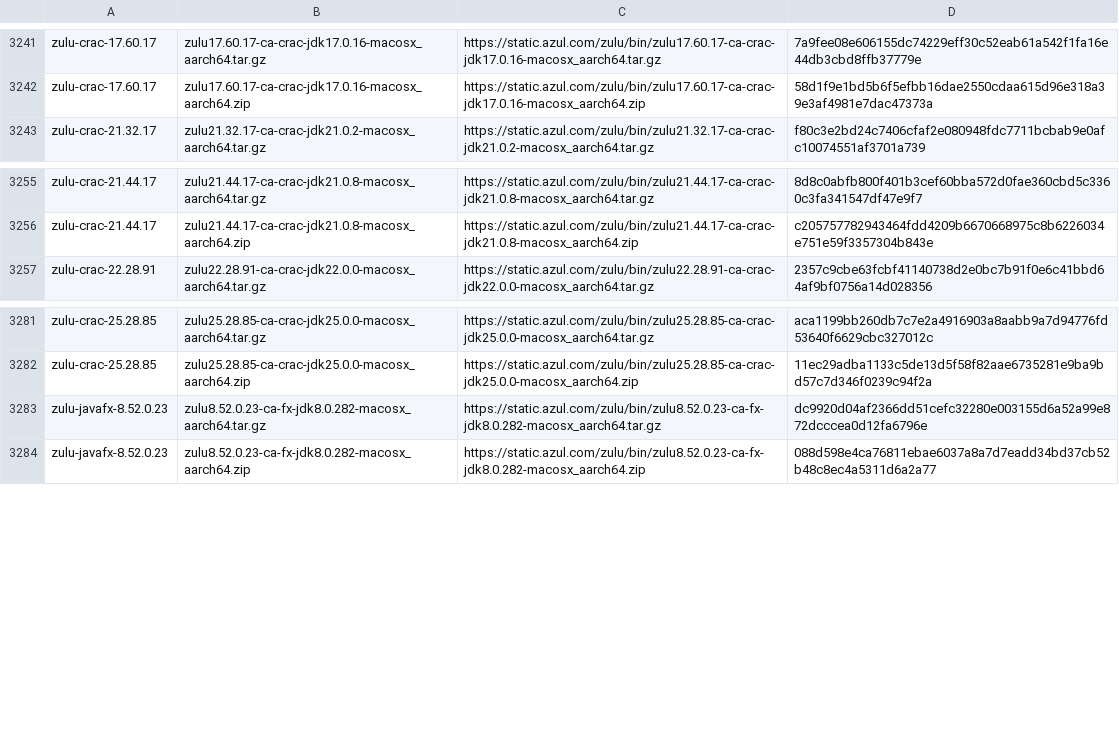
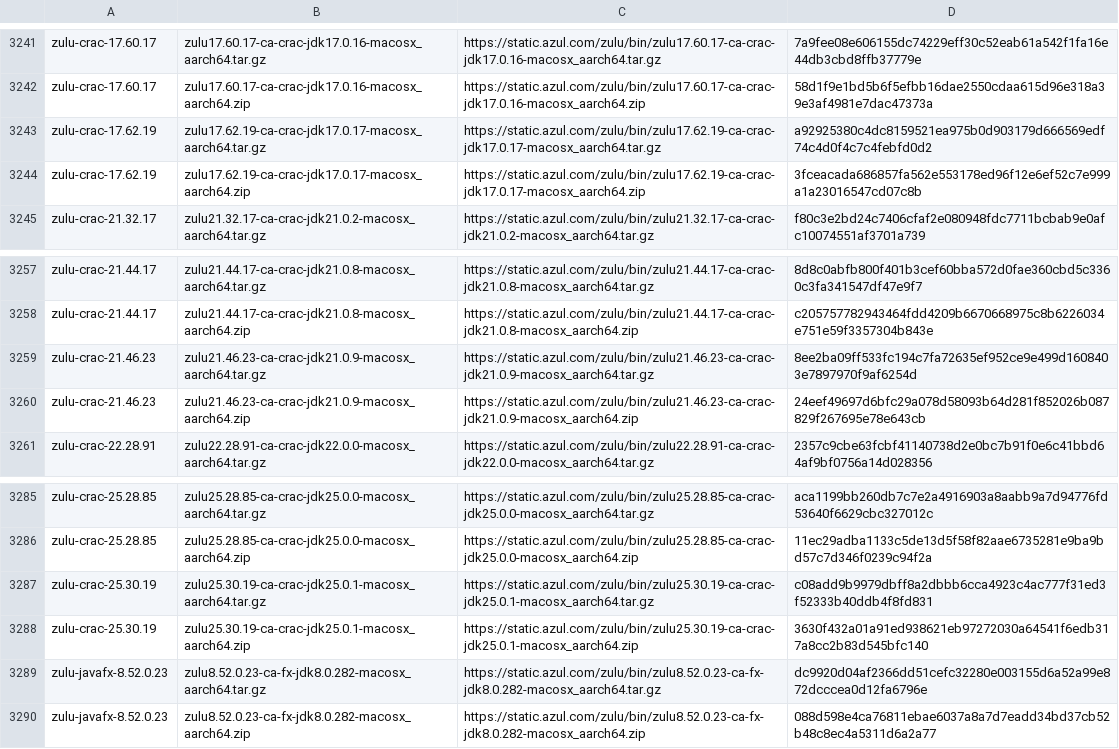
Before and after one commit to halcyon/asdf-java, a TSV file: data/jdk-macosx-aarch64.tsv, drawn as a sheet; only a part is shown, gaps mark what is left out.

```diff
--- a/data/jdk-macosx-aarch64.tsv
+++ b/data/jdk-macosx-aarch64.tsv
@@ -3242,2 +3242,4 @@ zulu-crac-17.60.17	zulu17.60.17-ca-crac-jdk17.0.16-macosx_aarch64.tar.gz	https:/
 zulu-crac-17.60.17	zulu17.60.17-ca-crac-jdk17.0.16-macosx_aarch64.zip	https://static.azul.com/zulu/bin/zulu17.60.17-ca-crac-jdk17.0.16-macosx_aarch64.zip	58d1f9e1bd5b6f5efbb16dae2550cdaa615d96e318a39e3af4981e7dac47373a
+zulu-crac-17.62.19	zulu17.62.19-ca-crac-jdk17.0.17-macosx_aarch64.tar.gz	https://static.azul.com/zulu/bin/zulu17.62.19-ca-crac-jdk17.0.17-macosx_aarch64.tar.gz	a92925380c4dc8159521ea975b0d903179d666569edf74c4d0f4c7c4febfd0d2
+zulu-crac-17.62.19	zulu17.62.19-ca-crac-jdk17.0.17-macosx_aarch64.zip	https://static.azul.com/zulu/bin/zulu17.62.19-ca-crac-jdk17.0.17-macosx_aarch64.zip	3fceacada686857fa562e553178ed96f12e6ef52c7e999a1a23016547cd07c8b
 zulu-crac-21.32.17	zulu21.32.17-ca-crac-jdk21.0.2-macosx_aarch64.tar.gz	https://static.azul.com/zulu/bin/zulu21.32.17-ca-crac-jdk21.0.2-macosx_aarch64.tar.gz	f80c3e2bd24c7406cfaf2e080948fdc7711bcbab9e0afc10074551af3701a739
@@ -3256,2 +3258,4 @@ zulu-crac-21.44.17	zulu21.44.17-ca-crac-jdk21.0.8-macosx_aarch64.tar.gz	https://
 zulu-crac-21.44.17	zulu21.44.17-ca-crac-jdk21.0.8-macosx_aarch64.zip	https://static.azul.com/zulu/bin/zulu21.44.17-ca-crac-jdk21.0.8-macosx_aarch64.zip	c205757782943464fdd4209b6670668975c8b6226034e751e59f3357304b843e
+zulu-crac-21.46.23	zulu21.46.23-ca-crac-jdk21.0.9-macosx_aarch64.tar.gz	https://static.azul.com/zulu/bin/zulu21.46.23-ca-crac-jdk21.0.9-macosx_aarch64.tar.gz	8ee2ba09ff533fc194c7fa72635ef952ce9e499d1608403e7897970f9af6254d
+zulu-crac-21.46.23	zulu21.46.23-ca-crac-jdk21.0.9-macosx_aarch64.zip	https://static.azul.com/zulu/bin/zulu21.46.23-ca-crac-jdk21.0.9-macosx_aarch64.zip	24eef49697d6bfc29a078d58093b64d281f852026b087829f267695e78e643cb
 zulu-crac-22.28.91	zulu22.28.91-ca-crac-jdk22.0.0-macosx_aarch64.tar.gz	https://static.azul.com/zulu/bin/zulu22.28.91-ca-crac-jdk22.0.0-macosx_aarch64.tar.gz	2357c9cbe63fcbf41140738d2e0bc7b91f0e6c41bbd64af9bf0756a14d028356
@@ -3282,2 +3286,4 @@ zulu-crac-25.28.85	zulu25.28.85-ca-crac-jdk25.0.0-macosx_aarch64.tar.gz	https://
 zulu-crac-25.28.85	zulu25.28.85-ca-crac-jdk25.0.0-macosx_aarch64.zip	https://static.azul.com/zulu/bin/zulu25.28.85-ca-crac-jdk25.0.0-macosx_aarch64.zip	11ec29adba1133c5de13d5f58f82aae6735281e9ba9bd57c7d346f0239c94f2a
+zulu-crac-25.30.19	zulu25.30.19-ca-crac-jdk25.0.1-macosx_aarch64.tar.gz	https://static.azul.com/zulu/bin/zulu25.30.19-ca-crac-jdk25.0.1-macosx_aarch64.tar.gz	c08add9b9979dbff8a2dbbb6cca4923c4ac777f31ed3f52333b40ddb4f8fd831
+zulu-crac-25.30.19	zulu25.30.19-ca-crac-jdk25.0.1-macosx_aarch64.zip	https://static.azul.com/zulu/bin/zulu25.30.19-ca-crac-jdk25.0.1-macosx_aarch64.zip	3630f432a01a91ed938621eb97272030a64541f6edb317a8cc2b83d545bfc140
 zulu-javafx-8.52.0.23	zulu8.52.0.23-ca-fx-jdk8.0.282-macosx_aarch64.tar.gz	https://static.azul.com/zulu/bin/zulu8.52.0.23-ca-fx-jdk8.0.282-macosx_aarch64.tar.gz	dc9920d04af2366dd51cefc32280e003155d6a52a99e872dcccea0d12fa6796e
```
Also changed, not shown: data/jdk-macosx-aarch64-ga.tsv, 10 other files.
